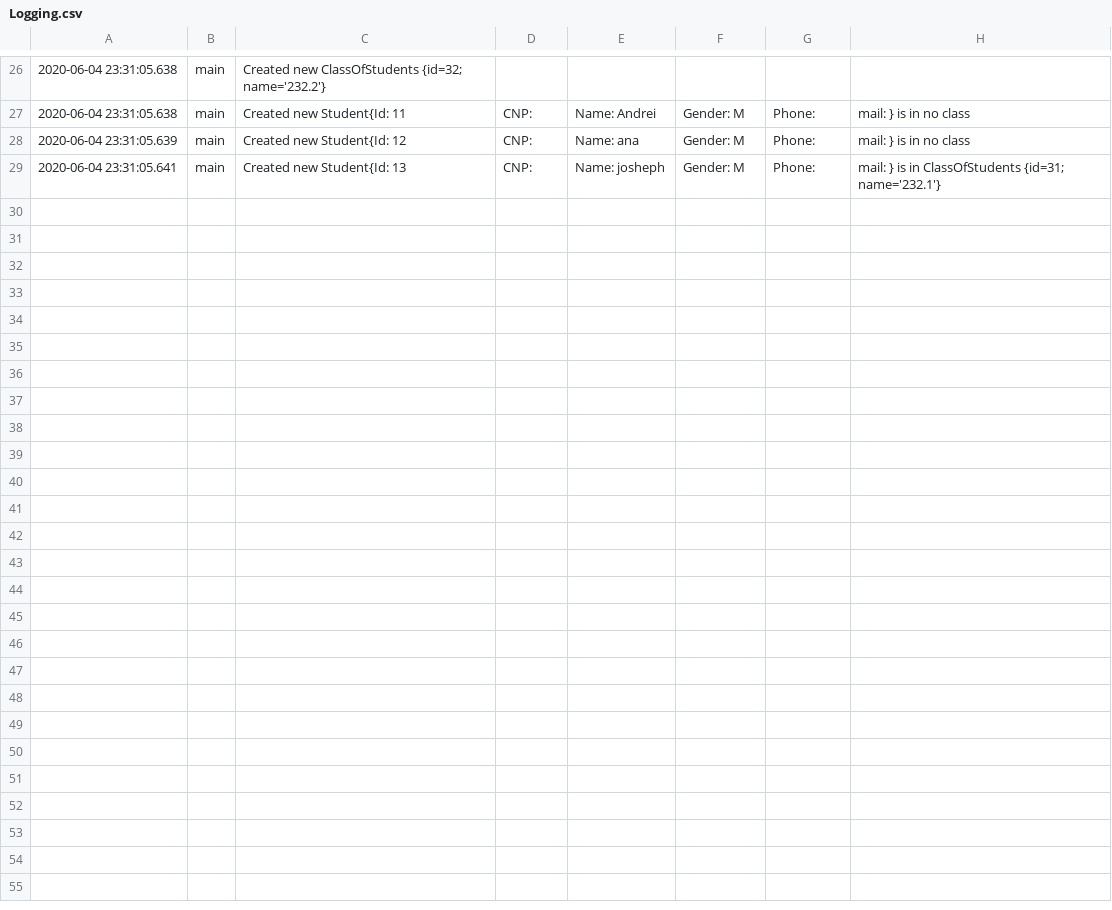
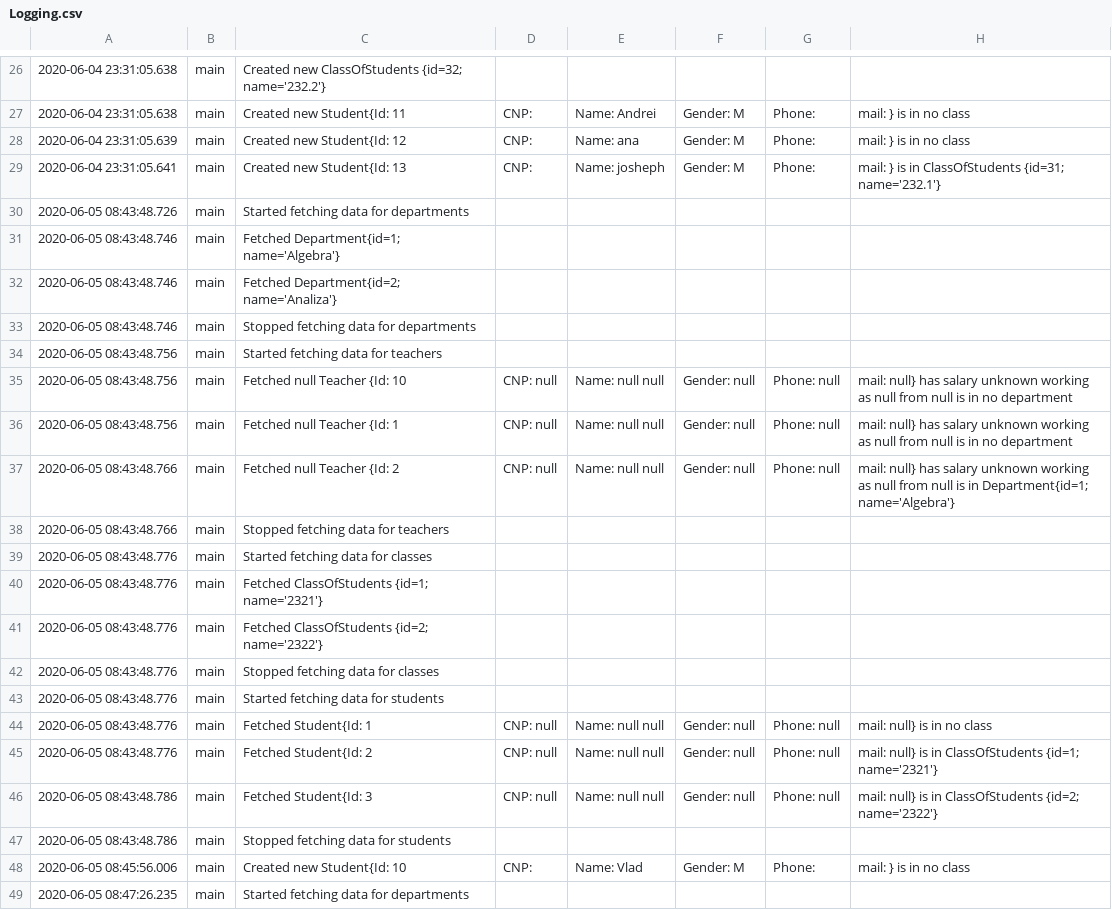
Before and after one commit to Treefold/java-fundamentals, a CSV file: ProiectIII/Logging.csv, drawn as a sheet; only a part is shown, gaps mark what is left out; the diff covers the shown part only.

```diff
--- a/ProiectIII/Logging.csv
+++ b/ProiectIII/Logging.csv
@@ -29 +29,21 @@
 2020-06-04 23:31:05.641,main,Created new Student{Id: 13, CNP: , Name:  josheph, Gender: M, Phone: , mail: } is in ClassOfStudents {id=31; name='232.1'}
+2020-06-05 08:43:48.726,main,Started fetching data for departments
+2020-06-05 08:43:48.746,main,Fetched Department{id=1; name='Algebra'}
+2020-06-05 08:43:48.746,main,Fetched Department{id=2; name='Analiza'}
+2020-06-05 08:43:48.746,main,Stopped fetching data for departments
+2020-06-05 08:43:48.756,main,Started fetching data for teachers
+2020-06-05 08:43:48.756,main,Fetched null Teacher {Id: 10, CNP: null, Name: null null, Gender: null, Phone: null, mail: null} has salary unknown working as null from null is in no department
+2020-06-05 08:43:48.756,main,Fetched null Teacher {Id: 1, CNP: null, Name: null null, Gender: null, Phone: null, mail: null} has salary unknown working as null from null is in no department
+2020-06-05 08:43:48.766,main,Fetched null Teacher {Id: 2, CNP: null, Name: null null, Gender: null, Phone: null, mail: null} has salary unknown working as null from null is in Department{id=1; name='Algebra'}
+2020-06-05 08:43:48.766,main,Stopped fetching data for teachers
+2020-06-05 08:43:48.776,main,Started fetching data for classes
+2020-06-05 08:43:48.776,main,Fetched ClassOfStudents {id=1; name='2321'}
+2020-06-05 08:43:48.776,main,Fetched ClassOfStudents {id=2; name='2322'}
+2020-06-05 08:43:48.776,main,Stopped fetching data for classes
+2020-06-05 08:43:48.776,main,Started fetching data for students
+2020-06-05 08:43:48.776,main,Fetched Student{Id: 1, CNP: null, Name: null null, Gender: null, Phone: null, mail: null} is in no class
+2020-06-05 08:43:48.776,main,Fetched Student{Id: 2, CNP: null, Name: null null, Gender: null, Phone: null, mail: null} is in ClassOfStudents {id=1; name='2321'}
+2020-06-05 08:43:48.786,main,Fetched Student{Id: 3, CNP: null, Name: null null, Gender: null, Phone: null, mail: null} is in ClassOfStudents {id=2; name='2322'}
+2020-06-05 08:43:48.786,main,Stopped fetching data for students
+2020-06-05 08:45:56.006,main,Created new Student{Id: 10, CNP: , Name:  Vlad, Gender: M, Phone: , mail: } is in no class
+2020-06-05 08:47:26.235,main,Started fetching data for departments
```
Also changed, not shown: 18 added rows elsewhere in this file, 4 other files.
